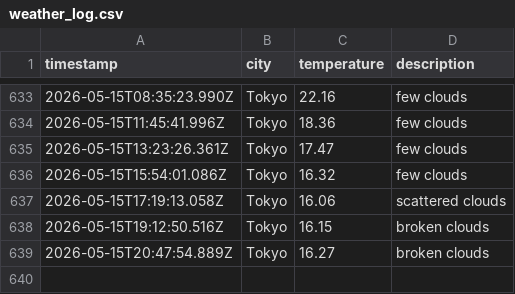
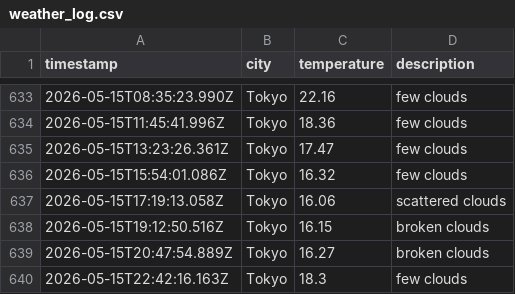
Before and after one commit to UlyssesTyson/Weather-App, a CSV file: data/weather_log.csv, drawn as a sheet; only a part is shown, gaps mark what is left out; the diff names each change by its address in the sheet, - before the commit and + after, or states it on an @@ line.

```diff
--- a/data/weather_log.csv
+++ b/data/weather_log.csv
+row 640: 2026-05-15T22:42:16.163Z | Tokyo | 18.3 | few clouds
```
Also changed, not shown: 1 other file.
